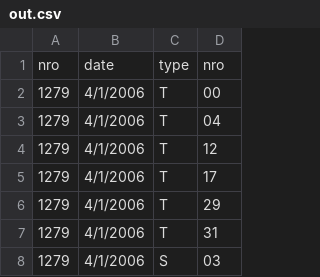
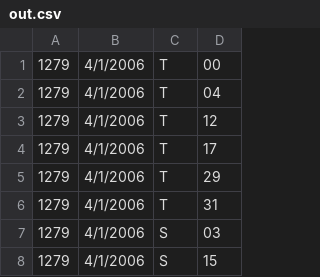
Before and after one commit to imanzano/Quini6-Crawler, a CSV file: output/out.csv, drawn as a sheet; only a part is shown; the shorter side is filled out with more unchanged rows; the diff names each change by its address in the sheet, - before the commit and + after, or states it on an @@ line.

Commit message:
minor

```diff
--- a/output/out.csv
+++ b/output/out.csv
-row 1: nro | date | type | nro
```
